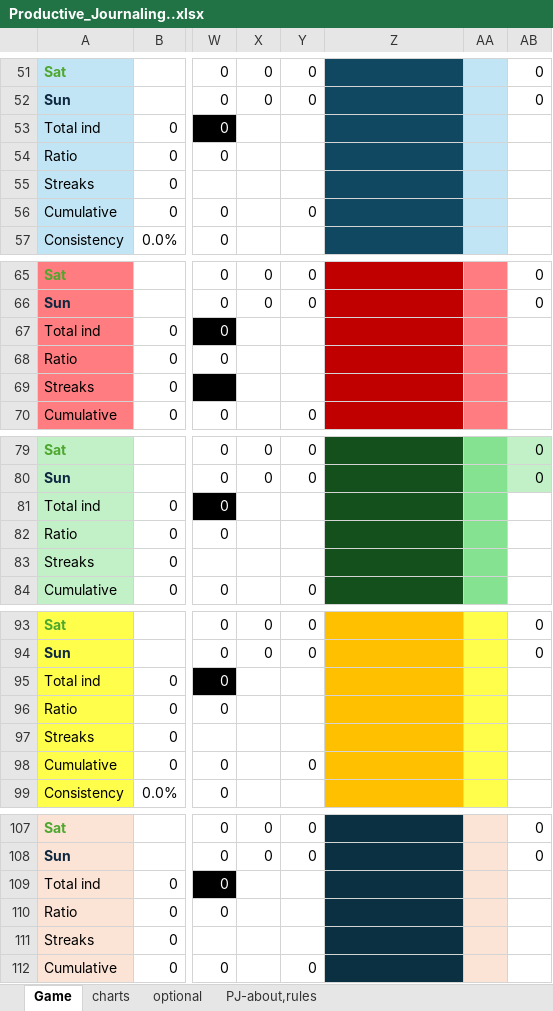
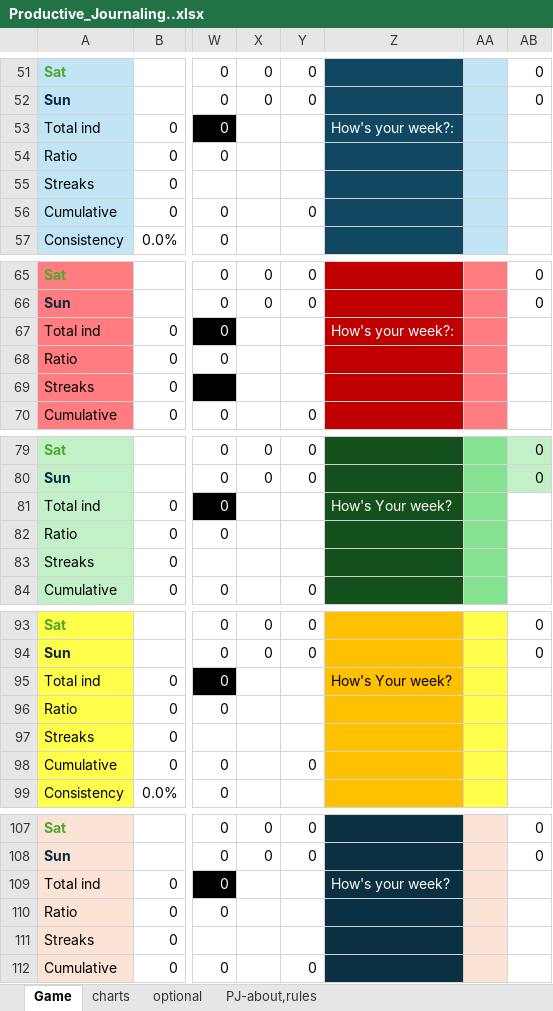
Before and after one commit to bhargav83/Productive-Journaling, an Excel workbook: Productive_Journaling..xlsx, sheet Game, drawn as a sheet; only a part is shown, gaps mark what is left out; values as stored, in another font and other column widths than the file's, no borders; conditional formats not drawn; the diff covers the shown part only; the diff names each change by its address in the sheet, - before the commit and + after, or states it on an @@ line.

```diff
--- a/Productive_Journaling..xlsx (sheet Game)
+++ b/Productive_Journaling..xlsx (sheet Game)
-Z53: (empty)
+Z53: How's your week?:
-Z67: (empty)
+Z67: How's your week?:
-Z81: (empty)
+Z81: How's Your week?
-Z95: (empty)
+Z95: How's Your week?
-Z109: (empty)
+Z109: How's your week?
```
Also changed, not shown: 12 edited cells elsewhere in this sheet, sheet PJ-about,rules, 1 other file.
